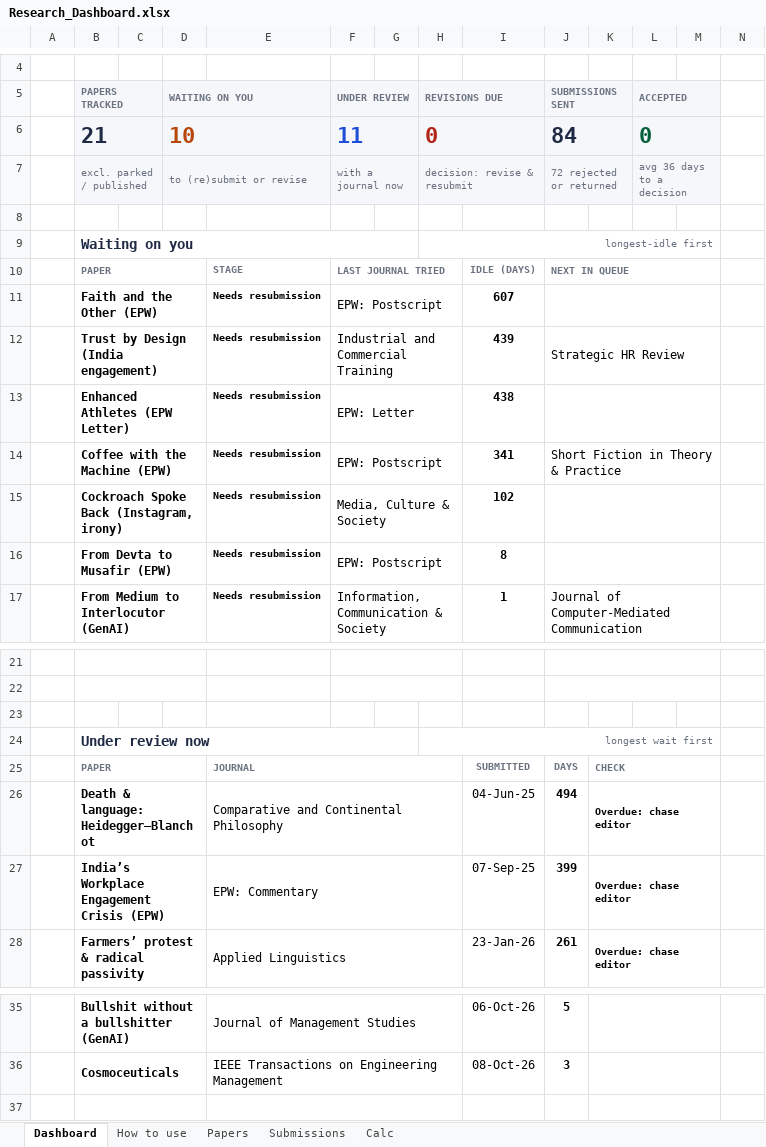
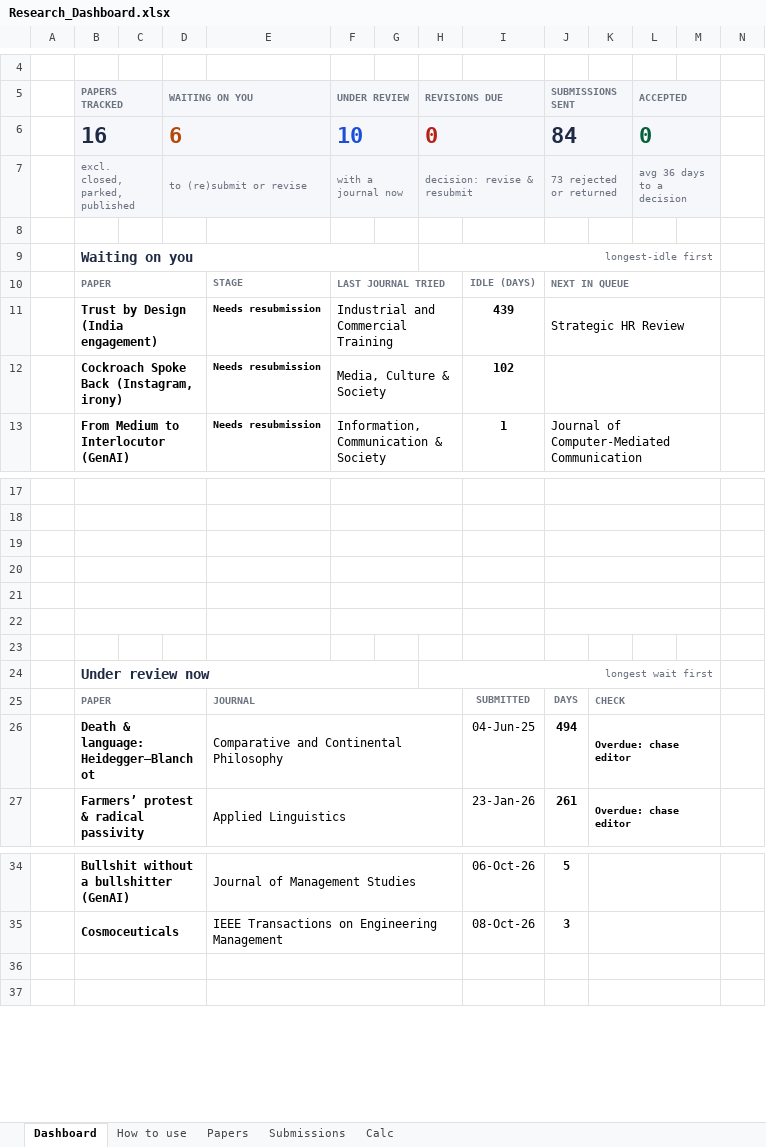
Before and after one commit to faltu9522/Research-Dashboard, an Excel workbook: Research_Dashboard.xlsx, sheet Dashboard, drawn as a sheet; only a part is shown, gaps mark what is left out; values as stored, in another font and other column widths than the file's, no borders; charts and pictures and conditional formats not drawn; removed rows and columns are numbered as before the commit, all else as after; the diff names each change by its address in the sheet, - before the commit and + after, or states it on an @@ line.

```diff
--- a/Research_Dashboard.xlsx (sheet Dashboard)
+++ b/Research_Dashboard.xlsx (sheet Dashboard)
-B6: 21
+B6: 16
-D6: 10
+D6: 6
-F6: 11
+F6: 10
-B7: excl. parked / published
+B7: excl. closed, parked, published
-J7: 72 rejected or returned
+J7: 73 rejected or returned
-row 11:  | Faith and the Other (EPW) |  |  | Needs resubmission | EPW: Postscript |  |  | 607
-row 13:  | Enhanced Athletes (EPW Letter) |  |  | Needs resubmission | EPW: Letter |  |  | 438
-row 14:  | Coffee with the Machine (EPW) |  |  | Needs resubmission | EPW: Postscript |  |  | 341 | Short Fiction in Theory & Practice
-row 16:  | From Devta to Musafir (EPW) |  |  | Needs resubmission | EPW: Postscript |  |  | 8
+B19:D19 merged
+F19:H19 merged
+J19:M19 merged
+row 20: (empty)
+row 21: (empty)
+row 22: (empty)
+row 23: (empty)
-row 27:  | India’s Workplace Engagement Crisis (EPW) |  |  | EPW: Commentary |  |  |  | 07-Sep-25 | 399 | Overdue: chase editor
+row 36: (empty)
```
Also changed, not shown: sheet Papers, sheet Calc, sheet Submissions, sheet How to use, formulas that keep their value, hidden cells, charts or pictures.
